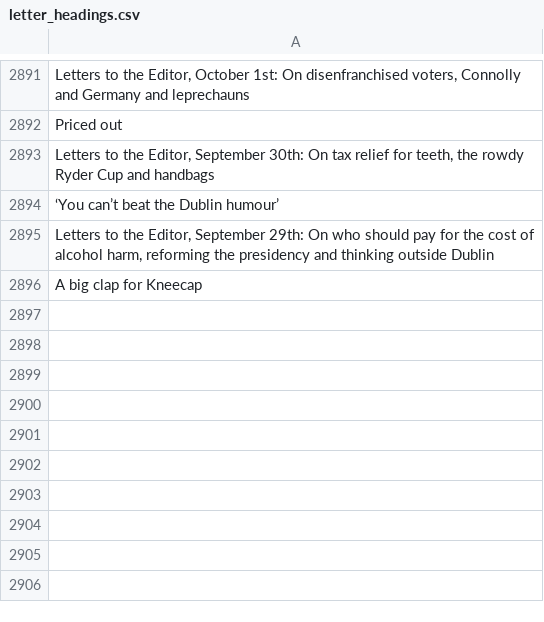
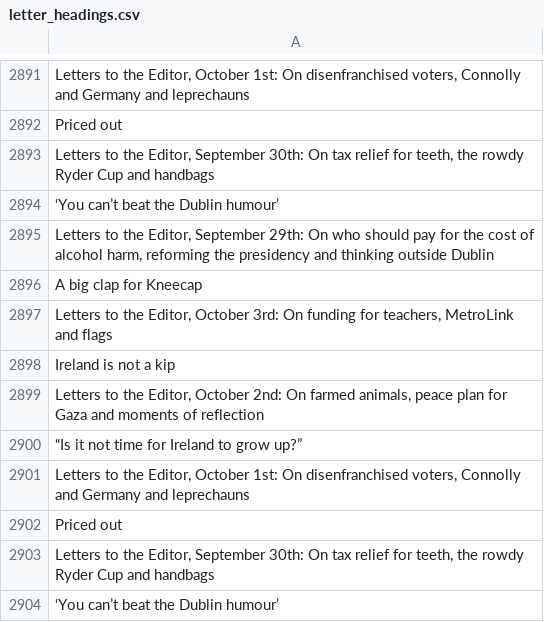
Before and after one commit to aodhanlutetiae/odds_scrape, a CSV file: letter_headings.csv, drawn as a sheet; only a part is shown, gaps mark what is left out.

```diff
--- a/letter_headings.csv
+++ b/letter_headings.csv
@@ -2896 +2896,9 @@ Priced out
 A big clap for Kneecap
+"Letters to the Editor, October 3rd: On funding for teachers,  MetroLink and flags"
+Ireland is not a kip
+"Letters to the Editor, October 2nd: On farmed animals, peace plan for Gaza and moments of reflection"
+“Is it not time for Ireland to grow up?”
+"Letters to the Editor, October 1st: On disenfranchised voters, Connolly and Germany and leprechauns"
+Priced out
+"Letters to the Editor, September 30th: On   tax relief for teeth, the rowdy Ryder Cup and handbags"
+‘You can’t beat the Dublin humour’
```
